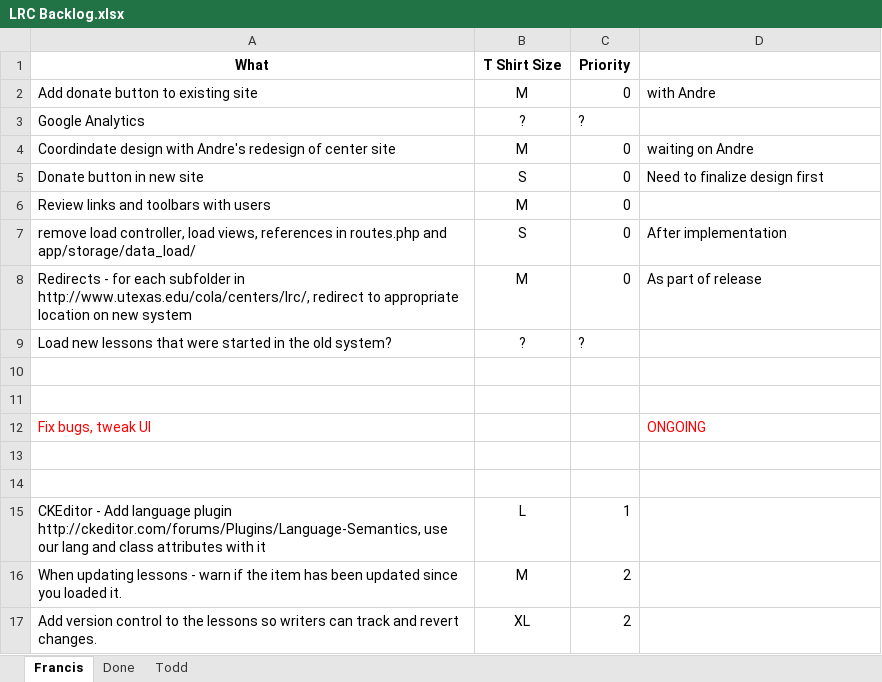
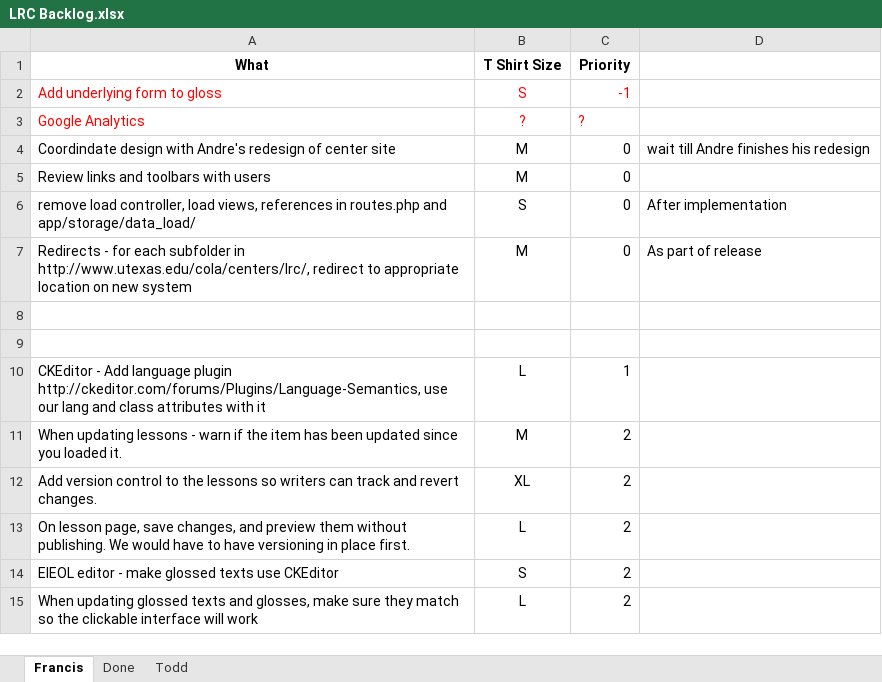
Before and after one commit to cola-laits/linguistics_research_center, an Excel workbook: Documentation/LRC Backlog.xlsx, sheet Francis, drawn as a sheet; only a part is shown; the shorter side is filled out with more unchanged rows; values as stored, in another font and other column widths than the file's, no borders; removed rows and columns are numbered as before the commit, all else as after; the diff names each change by its address in the sheet, - before the commit and + after, or states it on an @@ line.

Commit message:
Added donate button to public pages.
git-svn-id: svn+ssh://source.la.utexas.edu/repos/lrc-site/trunk@208 98d3ac28-6462-4f9b-a335-089c6823c7e4

```diff
--- a/Documentation/LRC Backlog.xlsx (sheet Francis)
+++ b/Documentation/LRC Backlog.xlsx (sheet Francis)
-row 2: Add donate button to existing site | M | 0 | with Andre
+row 2: Add underlying form to gloss | S | -1
-A3:C3 text colour: black
+A3:C3 text colour: #FF0000
-D4: waiting on Andre
+D4: wait till Andre finishes his redesign
-row 5: Donate button in new site | S | 0 | Need to finalize design first
-row 9: Load new lessons that were started in the old system? | ? | ?
-row 10: (empty)
-row 11: (empty)
-row 12: Fix bugs, tweak UI |  |  | ONGOING
```
Also changed, not shown: sheet Done, 2 other files.
